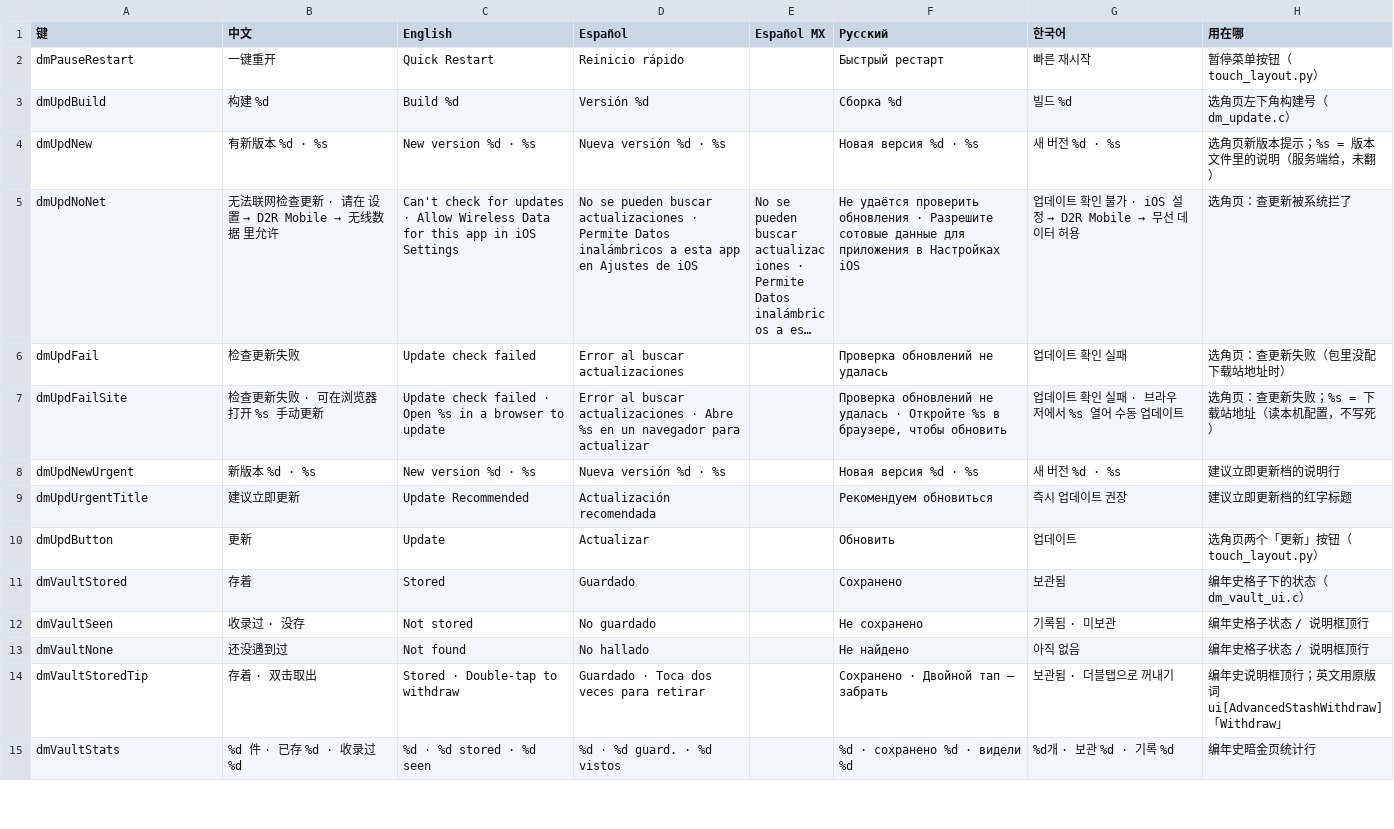
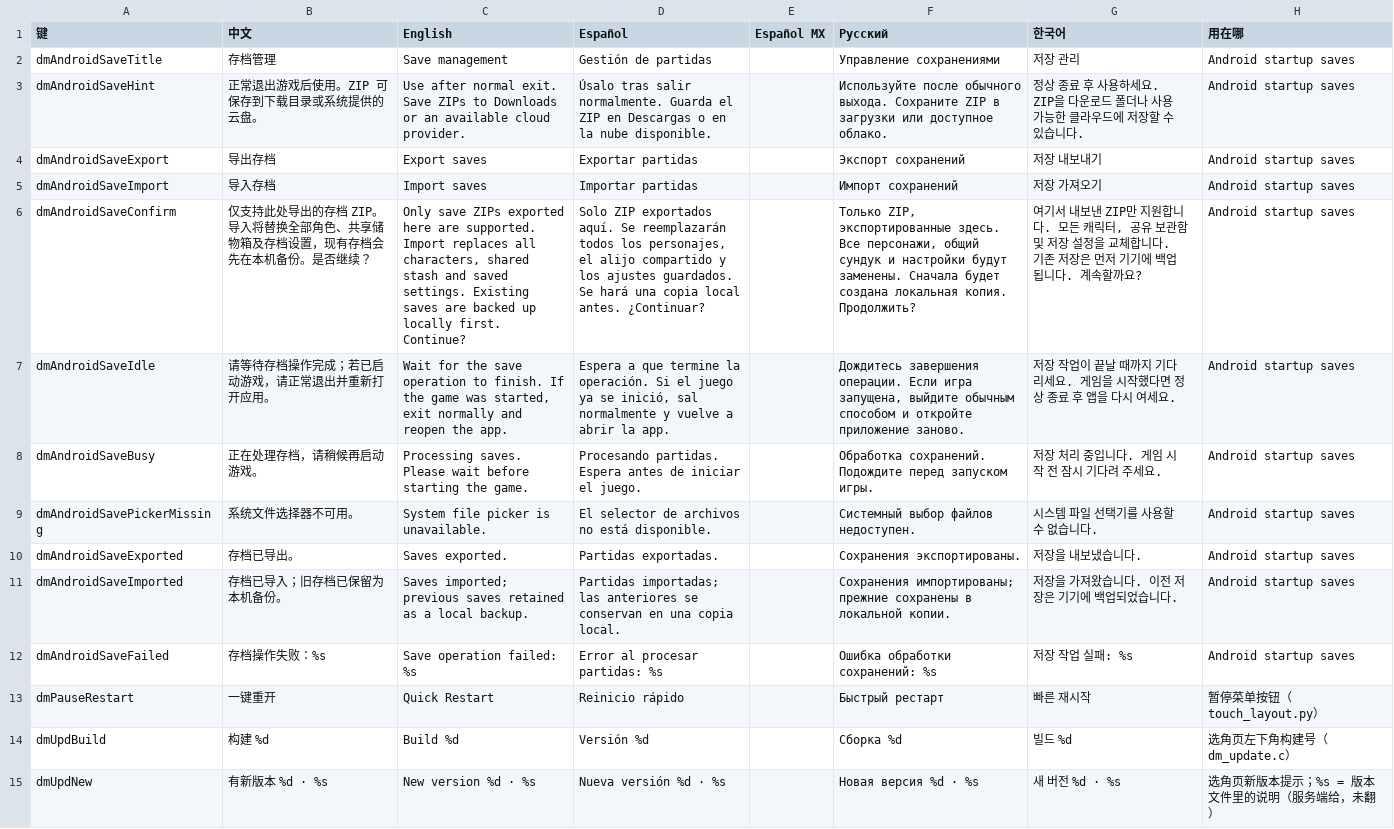
Before and after one commit to d2r-mobile/d2r-mobile, a TSV file: dm/i18n/ui_text.tsv, drawn as a sheet; only a part is shown; the shorter side is filled out with more unchanged rows; long unchanged cells end in …; the diff names each change by its address in the sheet, - before the commit and + after, or states it on an @@ line.

Commit message:
Add Android save backups

```diff
--- a/dm/i18n/ui_text.tsv
+++ b/dm/i18n/ui_text.tsv
+row 2: dmAndroidSaveTitle | 存档管理 | Save management | Gestión de partidas |  | Управление сохранениями | 저장 관리 | Android startup saves
+row 3: dmAndroidSaveHint | 正常退出游戏后使用。ZIP 可保存到下载目录或系统提供的云盘。 | Use after normal exit. Save ZIPs to Downloads or an available cloud provider. | Úsalo tras salir normalmente. Guarda el ZIP en Descargas o en la nube disponible. |  | Используйте после обычного выхода. Сохраните ZIP в загрузки или доступное облако. | 정상 종료 후 사용하세요. ZIP을 다운로드 폴더나 사용 가능한 클라우드에 저장할 수 있습니다. | Android startup saves
+row 4: dmAndroidSaveExport | 导出存档 | Export saves | Exportar partidas |  | Экспорт сохранений | 저장 내보내기 | Android startup saves
+row 5: dmAndroidSaveImport | 导入存档 | Import saves | Importar partidas |  | Импорт сохранений | 저장 가져오기 | Android startup saves
+row 6: dmAndroidSaveConfirm | 仅支持此处导出的存档 ZIP。导入将替换全部角色、共享储物箱及存档设置，现有存档会先在本机备份。是否继续？ | Only save ZIPs exported here are supported. Import replaces all characters, shared stash and saved settings. Existing saves are backed up locally first. Continue? | Solo ZIP exportados aquí. Se reemplazarán todos los personajes, el alijo compartido y los ajustes guardados. Se hará una copia local antes. ¿Continuar? |  | Только ZIP, экспортированные здесь. Все персонажи, общий сундук и настройки будут заменены. Сначала будет создана локальная копия. Продолжить? | 여기서 내보낸 ZIP만 지원합니다. 모든 캐릭터, 공유 보관함 및 저장 설정을 교체합니다. 기존 저장은 먼저 기기에 백업됩니다. 계속할까요? | Android startup saves
+row 7: dmAndroidSaveIdle | 请等待存档操作完成；若已启动游戏，请正常退出并重新打开应用。 | Wait for the save operation to finish. If the game was started, exit normally and reopen the app. | Espera a que termine la operación. Si el juego ya se inició, sal normalmente y vuelve a abrir la app. |  | Дождитесь завершения операции. Если игра запущена, выйдите обычным способом и откройте приложение заново. | 저장 작업이 끝날 때까지 기다리세요. 게임을 시작했다면 정상 종료 후 앱을 다시 여세요. | Android startup saves
+row 8: dmAndroidSaveBusy | 正在处理存档，请稍候再启动游戏。 | Processing saves. Please wait before starting the game. | Procesando partidas. Espera antes de iniciar el juego. |  | Обработка сохранений. Подождите перед запуском игры. | 저장 처리 중입니다. 게임 시작 전 잠시 기다려 주세요. | Android startup saves
+row 9: dmAndroidSavePickerMissing | 系统文件选择器不可用。 | System file picker is unavailable. | El selector de archivos no está disponible. |  | Системный выбор файлов недоступен. | 시스템 파일 선택기를 사용할 수 없습니다. | Android startup saves
+row 10: dmAndroidSaveExported | 存档已导出。 | Saves exported. | Partidas exportadas. |  | Сохранения экспортированы. | 저장을 내보냈습니다. | Android startup saves
+row 11: dmAndroidSaveImported | 存档已导入；旧存档已保留为本机备份。 | Saves imported; previous saves retained as a local backup. | Partidas importadas; las anteriores se conservan en una copia local. |  | Сохранения импортированы; прежние сохранены в локальной копии. | 저장을 가져왔습니다. 이전 저장은 기기에 백업되었습니다. | Android startup saves
+row 12: dmAndroidSaveFailed | 存档操作失败：%s | Save operation failed: %s | Error al procesar partidas: %s |  | Ошибка обработки сохранений: %s | 저장 작업 실패: %s | Android startup saves
```
Also changed, not shown: 10 other files.
